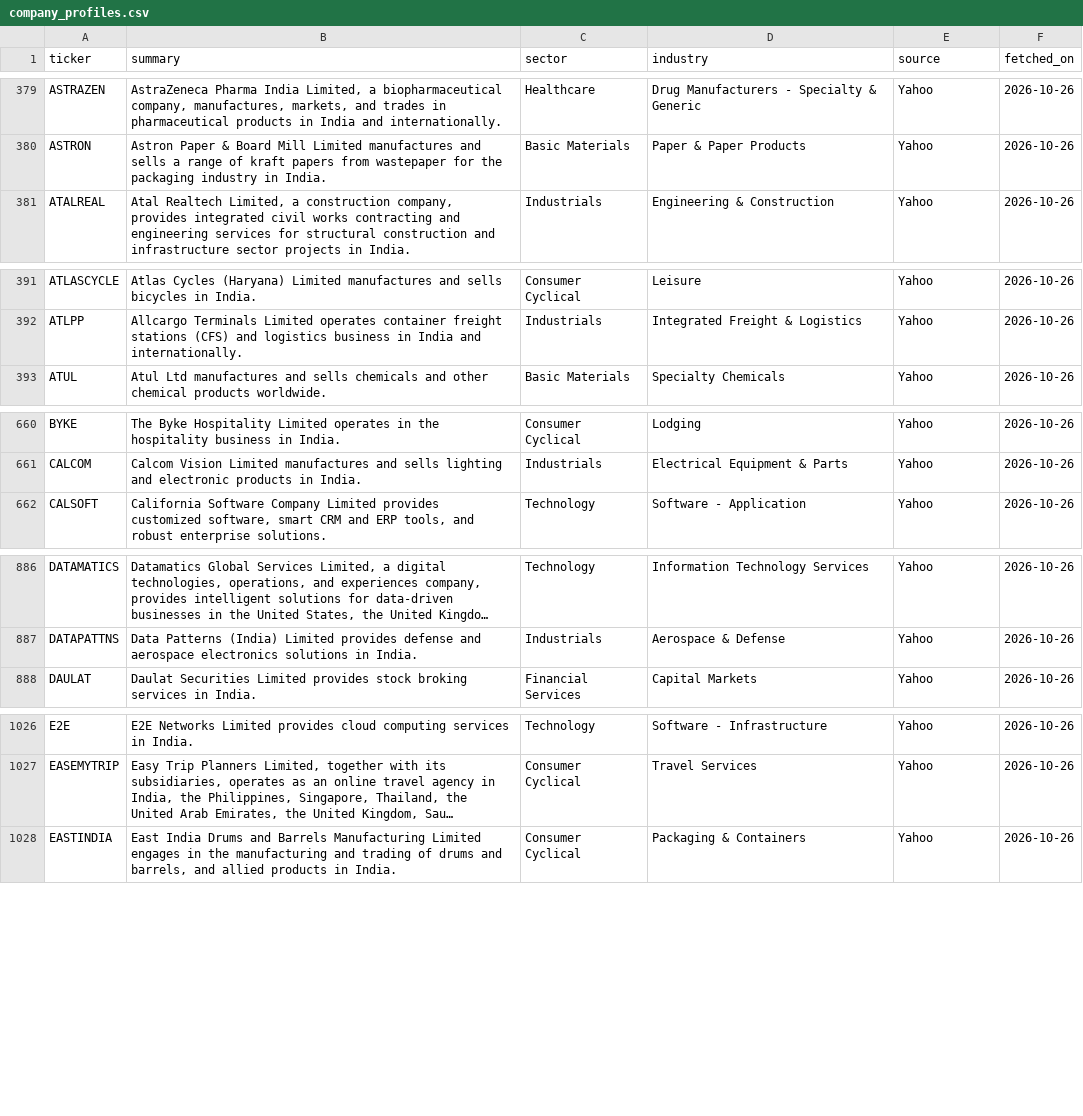
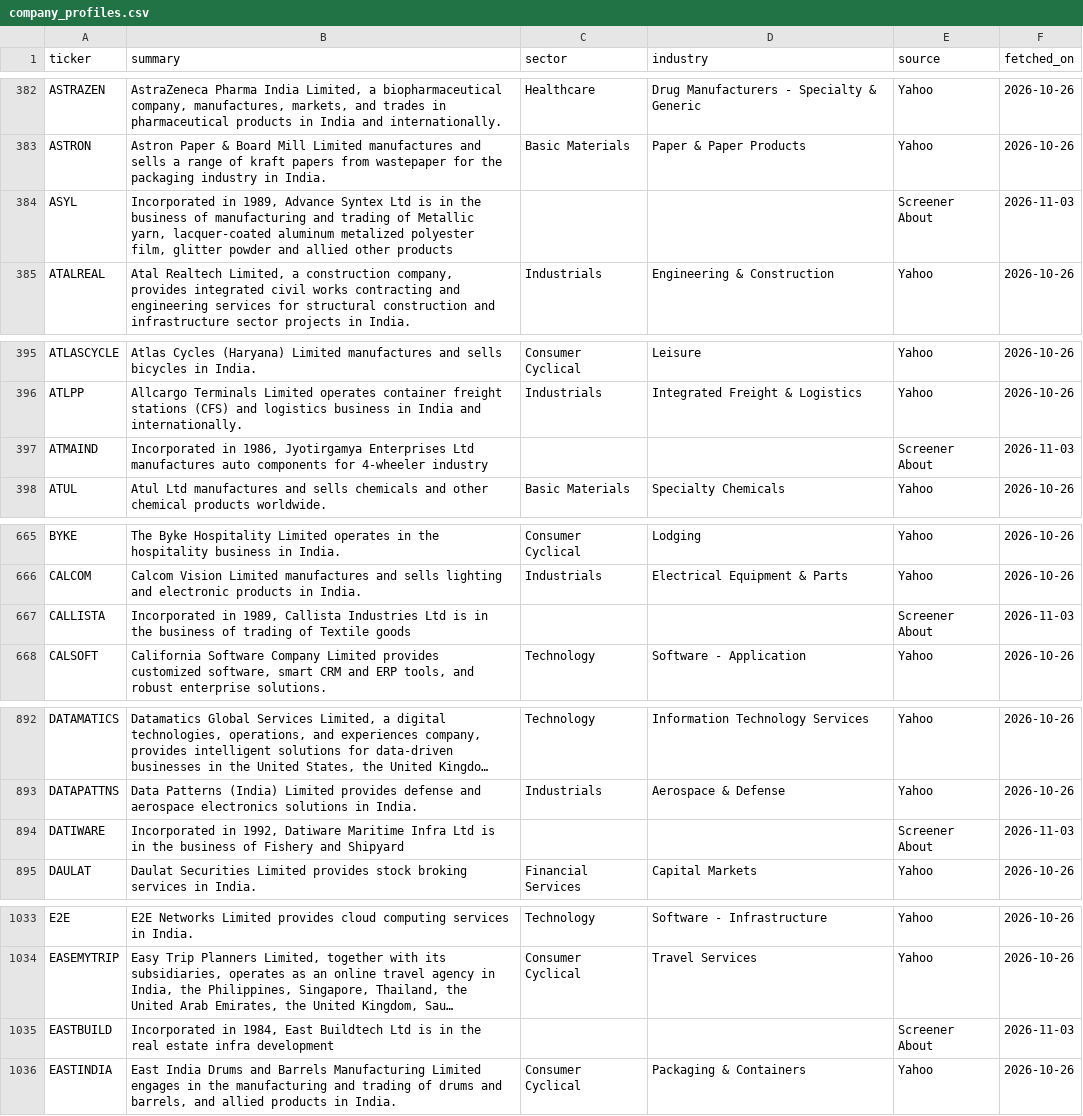
Before and after one commit to PatelNicknp/nicks-india-stock-desk, a CSV file: cache/company_profiles.csv, drawn as a sheet; only a part is shown, gaps mark what is left out; long unchanged cells end in …; the diff covers the shown part only; the diff names each change by its address in the sheet, - before the commit and + after, or states it on an @@ line.

```diff
--- a/cache/company_profiles.csv
+++ b/cache/company_profiles.csv
+row 384: ASYL | Incorporated in 1989, Advance Syntex Ltd is in the business of manufacturing and trading of Metallic yarn, lacquer-coated aluminum metalized polyester film, glitter powder and allied other products |  |  | Screener About | 2026-11-03
+row 397: ATMAIND | Incorporated in 1986, Jyotirgamya Enterprises Ltd manufactures auto components for 4-wheeler industry |  |  | Screener About | 2026-11-03
+row 667: CALLISTA | Incorporated in 1989, Callista Industries Ltd is in the business of trading of Textile goods |  |  | Screener About | 2026-11-03
+row 894: DATIWARE | Incorporated in 1992, Datiware Maritime Infra Ltd is in the business of Fishery and Shipyard |  |  | Screener About | 2026-11-03
+row 1035: EASTBUILD | Incorporated in 1984, East Buildtech Ltd is in the real estate infra development |  |  | Screener About | 2026-11-03
```
Also changed, not shown: 18 added rows elsewhere in this file, cache/holders.csv, data/backfill_progress.csv, 2 other files.
